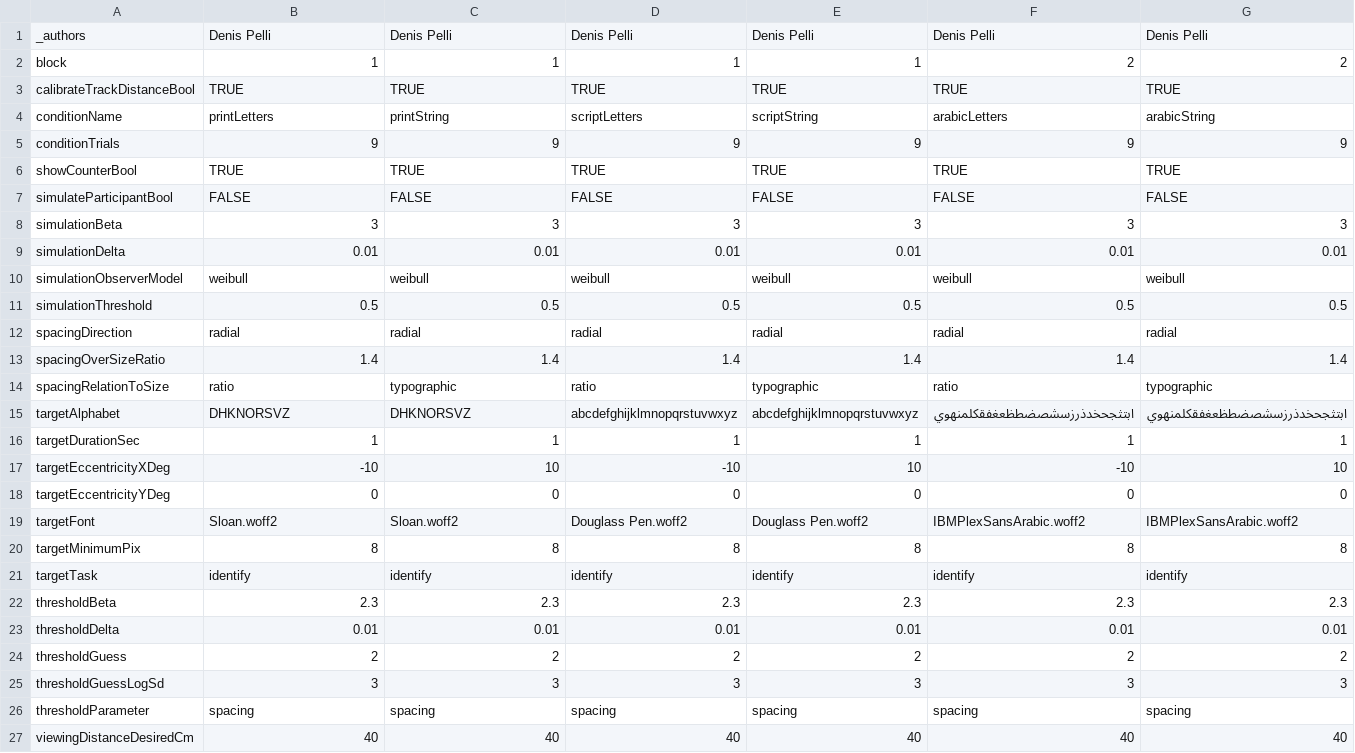
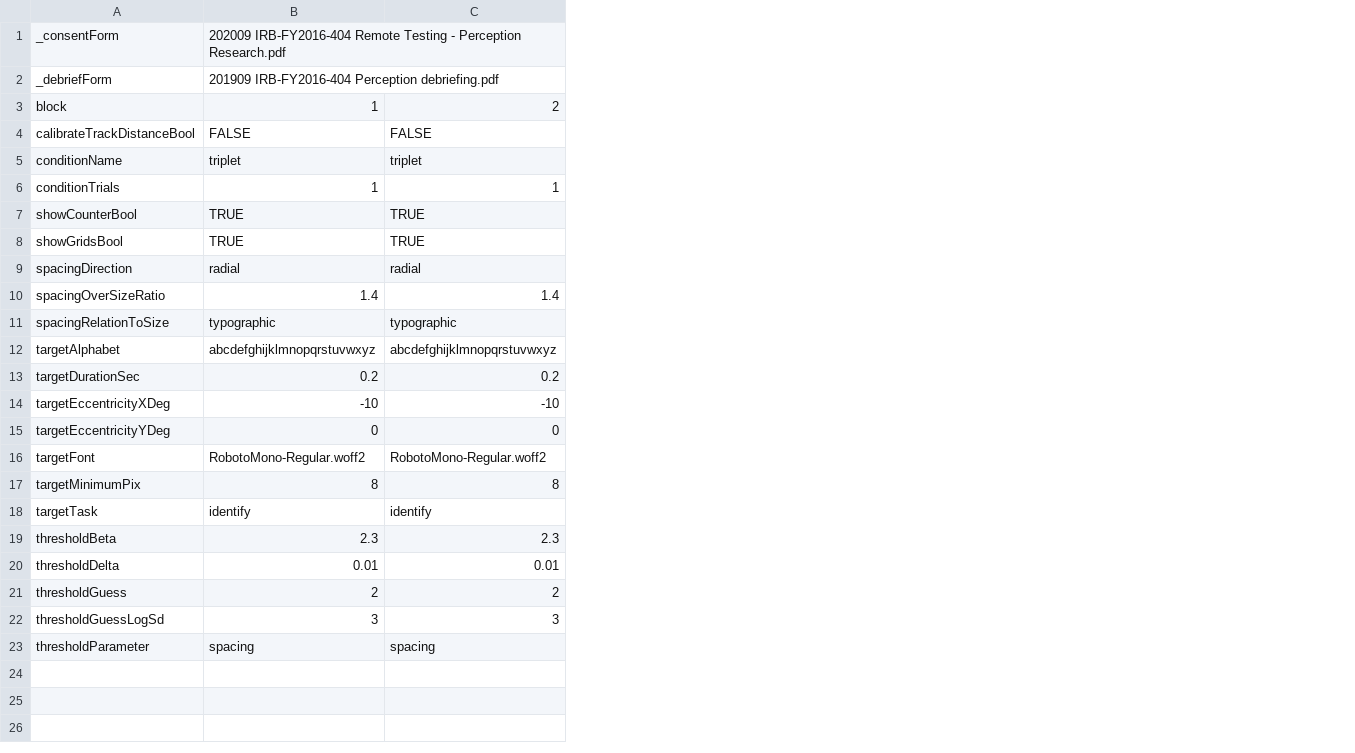
Before and after one commit to EasyEyes/threshold, a CSV file: experiment.csv, drawn as a sheet; removed rows and columns are numbered as before the commit, all else as after; the diff names each change by its address in the sheet, - before the commit and + after, or states it on an @@ line.

Commit message:
read consentform and debriefform filenames

```diff
--- a/experiment.csv
+++ b/experiment.csv
-column D, rows 2-6: 1 | TRUE | scriptLetters | 9 | TRUE; rows 12-26: radial | 1.4 | ratio | abcdefghijklmnopqrstuvwxyz | 1 | -10 | 0 | Douglass Pen.woff2 | 8 | identify | 2.3 | 0.01 | 2 | 3 | spacing
-column E, rows 2-6: 1 | TRUE | scriptString | 9 | TRUE; rows 12-26: radial | 1.4 | typographic | abcdefghijklmnopqrstuvwxyz | 1 | 10 | 0 | Douglass Pen.woff2 | 8 | identify | 2.3 | 0.01 | 2 | 3 | spacing
-column F, rows 2-6: 2 | TRUE | arabicLetters | 9 | TRUE; rows 12-26: radial | 1.4 | ratio | ابتثجحخدذرزسشصضطظعغفقكلمنهوي | 1 | -10 | 0 | IBMPlexSansArabic.woff2 | 8 | identify | 2.3 | 0.01 | 2 | 3 | spacing
-column G, rows 2-6: 2 | TRUE | arabicString | 9 | TRUE; rows 12-26: radial | 1.4 | typographic | ابتثجحخدذرزسشصضطظعغفقكلمنهوي | 1 | 10 | 0 | IBMPlexSansArabic.woff2 | 8 | identify | 2.3 | 0.01 | 2 | 3 | spacing
-row 1: _authors | Denis Pelli | Denis Pelli | Denis Pelli | Denis Pelli | Denis Pelli | Denis Pelli
+row 1: _consentForm | 202009 IRB-FY2016-404 Remote Testing - Perception Research.pdf
+row 2: _debriefForm | 201909 IRB-FY2016-404 Perception debriefing.pdf
-C3: 1
+C3: 2
-B4: TRUE
+B4: FALSE
-C4: TRUE
+C4: FALSE
-B5: printLetters
+B5: triplet
-C5: printString
+C5: triplet
-B6: 9
+B6: 1
-C6: 9
+C6: 1
-row 7: simulateParticipantBool | FALSE | FALSE | FALSE | FALSE | FALSE | FALSE
-row 8: simulationBeta | 3 | 3 | 3 | 3 | 3 | 3
-row 9: simulationDelta | 0.01 | 0.01 | 0.01 | 0.01 | 0.01 | 0.01
-row 10: simulationObserverModel | weibull | weibull | weibull | weibull | weibull | weibull
-row 11: simulationThreshold | 0.5 | 0.5 | 0.5 | 0.5 | 0.5 | 0.5
+row 8: showGridsBool | TRUE | TRUE
-B11: ratio
+B11: typographic
-B12: DHKNORSVZ
+B12: abcdefghijklmnopqrstuvwxyz
-C12: DHKNORSVZ
+C12: abcdefghijklmnopqrstuvwxyz
-B13: 1
+B13: 0.2
-C13: 1
+C13: 0.2
-C14: 10
+C14: -10
-B16: Sloan.woff2
+B16: RobotoMono-Regular.woff2
-C16: Sloan.woff2
+C16: RobotoMono-Regular.woff2
-row 27: viewingDistanceDesiredCm | 40 | 40 | 40 | 40 | 40 | 40
```
Also changed, not shown: 13 other files.
